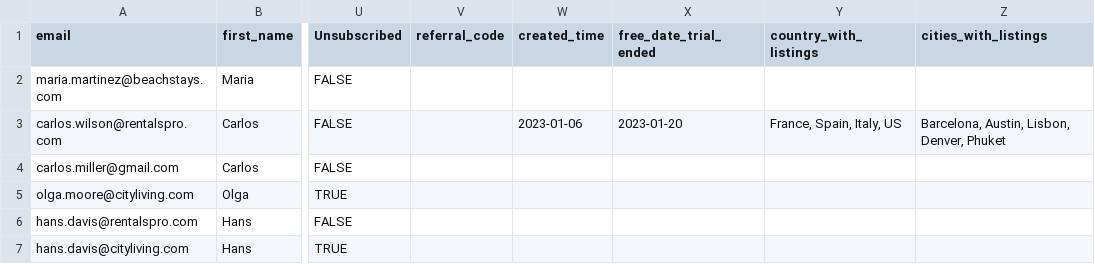
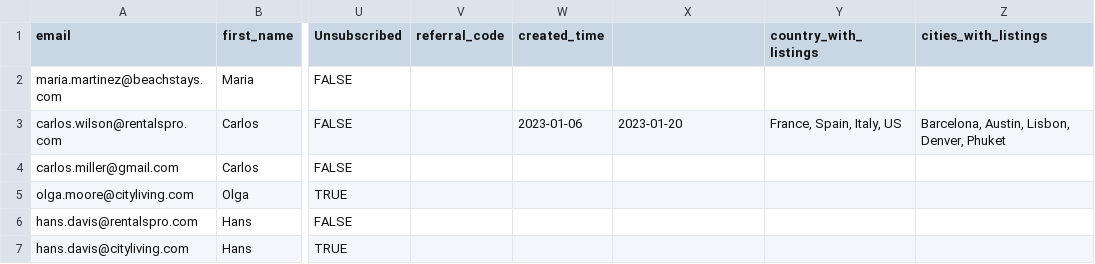
Before and after one commit to Shrey-211/gtm_outbound_ai_engine, a CSV file: data/database_dummy.csv, drawn as a sheet; only a part is shown, gaps mark what is left out; the diff names each change by its address in the sheet, - before the commit and + after, or states it on an @@ line.

```diff
--- a/data/database_dummy.csv
+++ b/data/database_dummy.csv
-X1: free_date_trial_ended
+X1: (empty)
```
Also changed, not shown: 3 other files.
